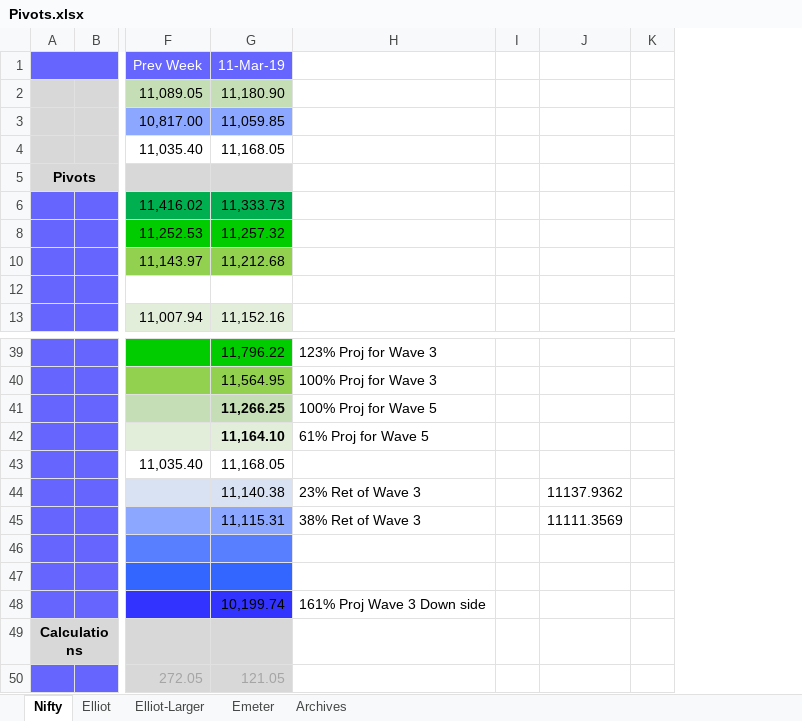
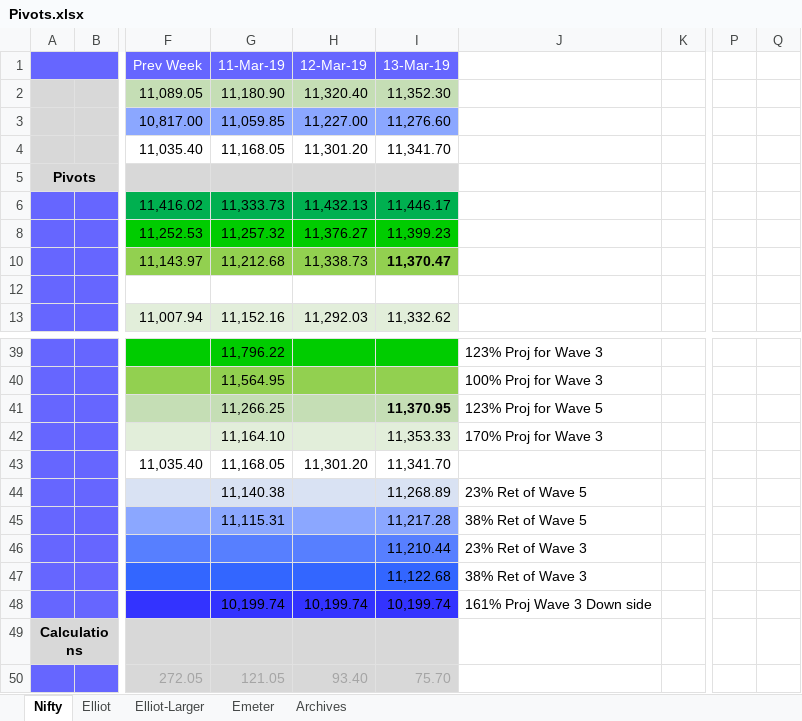
Before and after one commit to anbumaran/stocks, an Excel workbook: Pivots.xlsx, sheet Nifty, drawn as a sheet; only a part is shown, gaps mark what is left out; values as stored, in another font and other column widths than the file's, no borders; removed rows and columns are numbered as before the commit, all else as after; the diff names each change by its address in the sheet, - before the commit and + after, or states it on an @@ line.

```diff
--- a/Pivots.xlsx (sheet Nifty)
+++ b/Pivots.xlsx (sheet Nifty)
+column H (12-Mar-19), rows 2-13: 11,320.40 | 11,227.00 | 11,301.20 |  | 11,432.13 | 11,376.27 | 11,338.73 |  | 11,292.03; rows 43-50: 11,301.20 |  |  |  |  | 10,199.74 |  | 93.40
+column I (13-Mar-19), rows 2-13: 11,352.30 | 11,276.60 | 11,341.70 |  | 11,446.17 | 11,399.23 | 11,370.47 |  | 11,332.62; rows 41-50: 11,370.95 | 11,353.33 | 11,341.70 | 11,268.89 | 11,217.28 | 11,210.44 | 11,122.68 | 10,199.74 |  | 75.70
-column I, empty
-column J, rows 44-45: 11137.9362 | 11111.3569
+column P, empty
+column Q, empty
-G41:G42 bold: on
+G41:G42 bold: off
-J41: 100% Proj for Wave 5
+J41: 123% Proj for Wave 5
-J42: 61% Proj for Wave 5
+J42: 170% Proj for Wave 3
-J44: 23% Ret of Wave 3
+J44: 23% Ret of Wave 5
-J45: 38% Ret of Wave 3
+J45: 38% Ret of Wave 5
-J46: (empty)
+J46: 23% Ret of Wave 3
-J47: (empty)
+J47: 38% Ret of Wave 3
```
Also changed, not shown: sheet Elliot, hidden cells.
